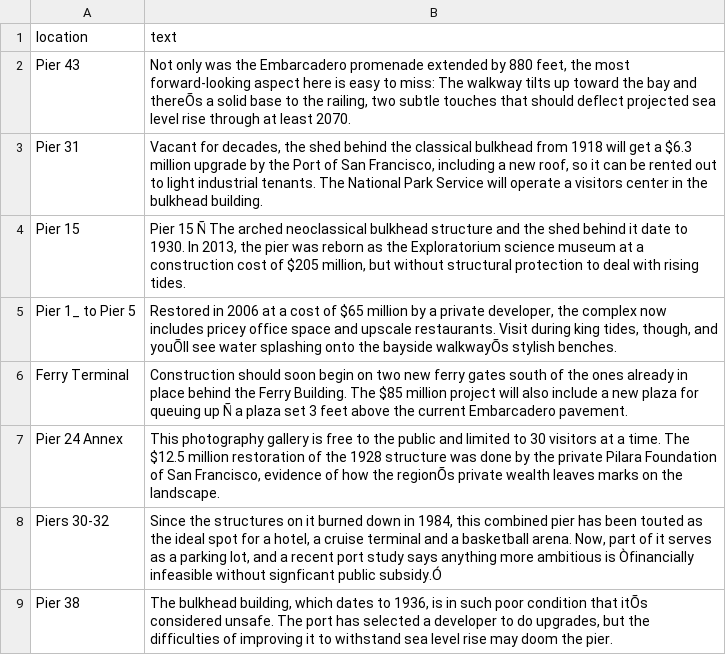
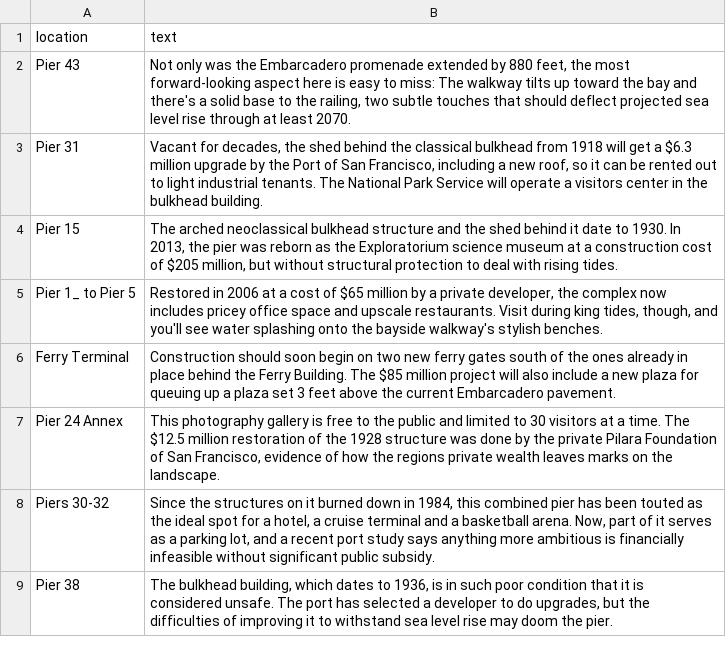
Before and after one commit to sfchronicle/sea-level-rise, a CSV file: data/embarcadero_text.csv, drawn as a sheet; the diff names each change by its address in the sheet, - before the commit and + after, or states it on an @@ line.

Commit message:
working on embarcadero map

```diff
--- a/data/embarcadero_text.csv
+++ b/data/embarcadero_text.csv
-B2 (text): …bay and thereÕs a solid…
+B2 (text): …bay and there's a solid…
-B4 (text): Pier 15 Ñ The arched…
+B4 (text): The arched…
-B5 (text): …though, and youÕll see water splashing onto the bayside walkwayÕs stylish benches.
+B5 (text): …though, and you'll see water splashing onto the bayside walkway's stylish benches.
-B6 (text): …queuing up Ñ a plaza…
+B6 (text): …queuing up a plaza…
-B7 (text): …how the regionÕs private wealth…
+B7 (text): …how the regions private wealth…
-B8 (text): …ambitious is Òfinancially infeasible without signficant public subsidy.Ó
+B8 (text): …ambitious is financially infeasible without significant public subsidy.
-B9 (text): …condition that itÕs considered unsafe.…
+B9 (text): …condition that it is considered unsafe.…
```
Also changed, not shown: 5 other files.
